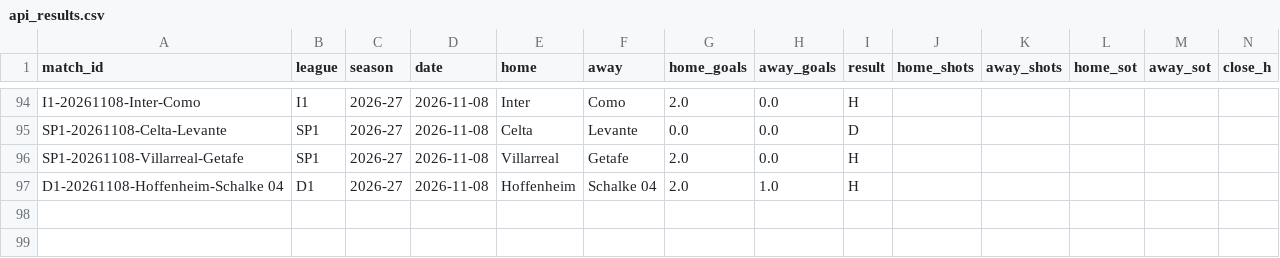
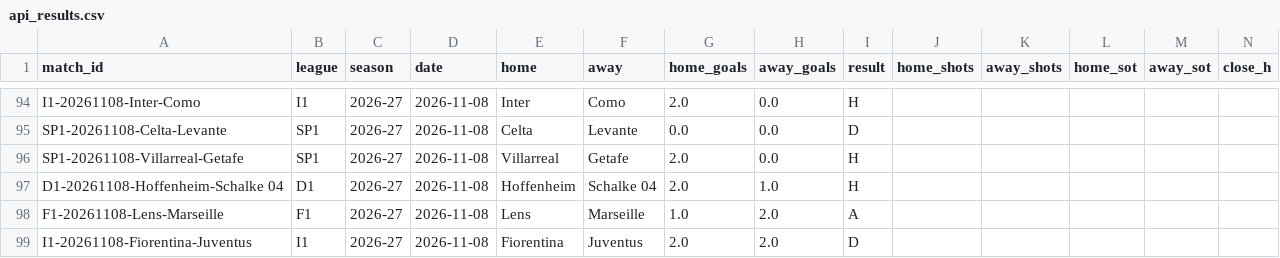
Before and after one commit to Fifiora/football-predictor, a CSV file: data/api_results.csv, drawn as a sheet; only a part is shown, gaps mark what is left out; rows hold the shown columns only; the diff names each change by its address in the sheet, - before the commit and + after, or states it on an @@ line.

```diff
--- a/data/api_results.csv
+++ b/data/api_results.csv
+row 98: F1-20261108-Lens-Marseille | F1 | 2026-27 | 2026-11-08 | Lens | Marseille | 1.0 | 2.0 | A
+row 99: I1-20261108-Fiorentina-Juventus | I1 | 2026-27 | 2026-11-08 | Fiorentina | Juventus | 2.0 | 2.0 | D
```
Also changed, not shown: data/prediction_log.csv.
